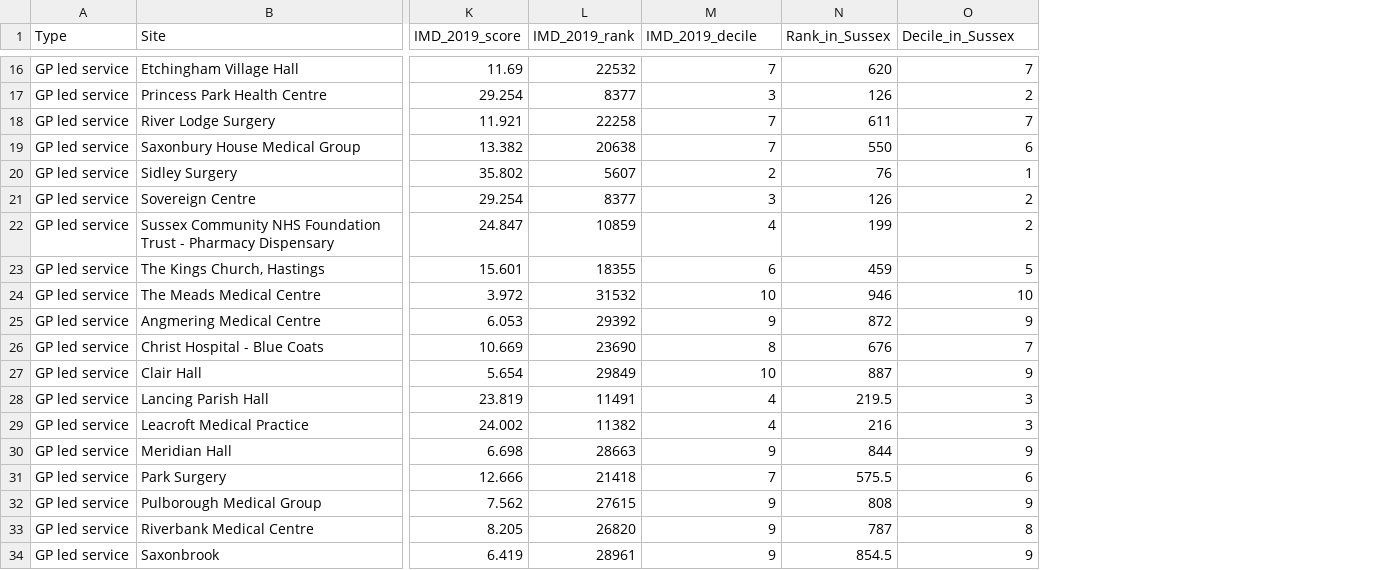
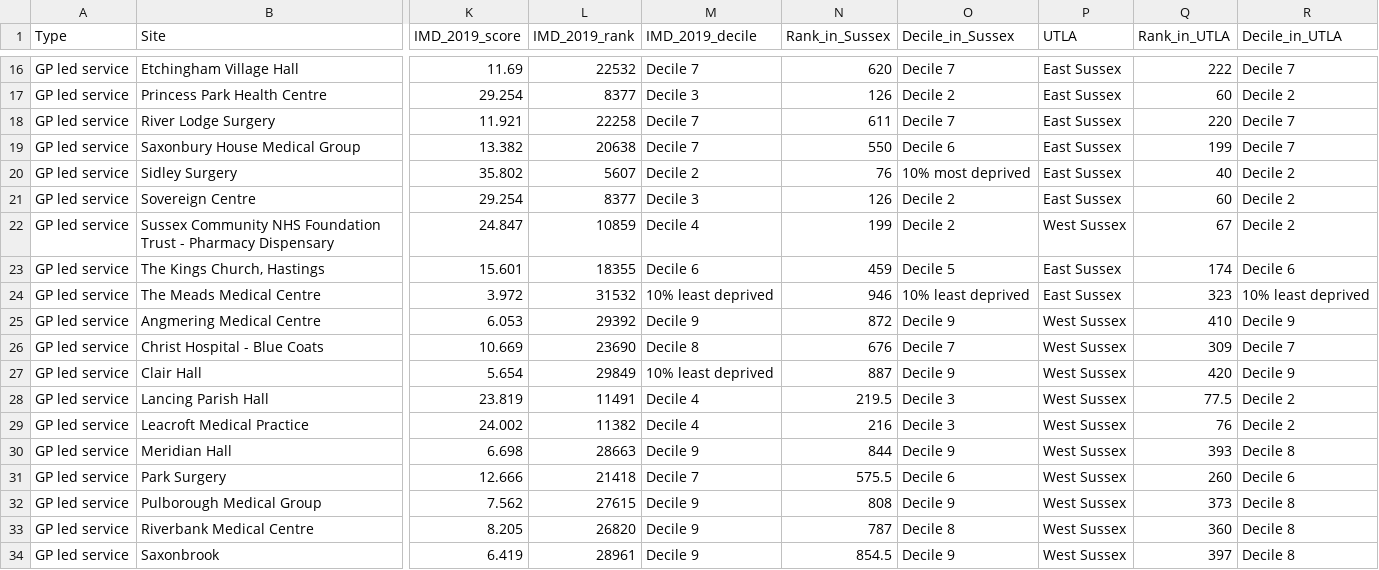
Before and after one commit to psychty/wsx_covid_datapack_public, a CSV file: Outputs/Sussex_vaccination_sites.csv, drawn as a sheet; only a part is shown, gaps mark what is left out; the diff covers the shown part only; the diff names each change by its address in the sheet, - before the commit and + after, or states it on an @@ line.

```diff
--- a/Outputs/Sussex_vaccination_sites.csv
+++ b/Outputs/Sussex_vaccination_sites.csv
+column P (UTLA), rows 16-34: East Sussex | East Sussex | East Sussex | East Sussex | East Sussex | East Sussex | West Sussex | East Sussex | East Sussex | West Sussex | West Sussex | West Sussex | West Sussex | West Sussex | West Sussex | West Sussex | West Sussex | West Sussex | West Sussex
+column Q (Rank_in_UTLA), rows 16-34: 222 | 60 | 220 | 199 | 40 | 60 | 67 | 174 | 323 | 410 | 309 | 420 | 77.5 | 76 | 393 | 260 | 373 | 360 | 397
+column R (Decile_in_UTLA), rows 16-34: Decile 7 | Decile 2 | Decile 7 | Decile 7 | Decile 2 | Decile 2 | Decile 2 | Decile 6 | 10% least deprived | Decile 9 | Decile 7 | Decile 9 | Decile 2 | Decile 2 | Decile 8 | Decile 6 | Decile 8 | Decile 8 | Decile 8
-M16 (IMD_2019_decile): 7
+M16 (IMD_2019_decile): Decile 7
-O16 (Decile_in_Sussex): 7
+O16 (Decile_in_Sussex): Decile 7
-M17 (IMD_2019_decile): 3
+M17 (IMD_2019_decile): Decile 3
-O17 (Decile_in_Sussex): 2
+O17 (Decile_in_Sussex): Decile 2
-M18:M19 (IMD_2019_decile): 7
+M18:M19 (IMD_2019_decile): Decile 7
-O18 (Decile_in_Sussex): 7
+O18 (Decile_in_Sussex): Decile 7
-O19 (Decile_in_Sussex): 6
+O19 (Decile_in_Sussex): Decile 6
-M20 (IMD_2019_decile): 2
+M20 (IMD_2019_decile): Decile 2
-O20 (Decile_in_Sussex): 1
+O20 (Decile_in_Sussex): 10% most deprived
-M21 (IMD_2019_decile): 3
+M21 (IMD_2019_decile): Decile 3
-O21:O22 (Decile_in_Sussex): 2
+O21:O22 (Decile_in_Sussex): Decile 2
-M22 (IMD_2019_decile): 4
+M22 (IMD_2019_decile): Decile 4
-M23 (IMD_2019_decile): 6
+M23 (IMD_2019_decile): Decile 6
-O23 (Decile_in_Sussex): 5
+O23 (Decile_in_Sussex): Decile 5
-M24 (IMD_2019_decile): 10
+M24 (IMD_2019_decile): 10% least deprived
-O24 (Decile_in_Sussex): 10
+O24 (Decile_in_Sussex): 10% least deprived
-M25 (IMD_2019_decile): 9
+M25 (IMD_2019_decile): Decile 9
-O25 (Decile_in_Sussex): 9
+O25 (Decile_in_Sussex): Decile 9
-M26 (IMD_2019_decile): 8
+M26 (IMD_2019_decile): Decile 8
-O26 (Decile_in_Sussex): 7
+O26 (Decile_in_Sussex): Decile 7
-M27 (IMD_2019_decile): 10
+M27 (IMD_2019_decile): 10% least deprived
-O27 (Decile_in_Sussex): 9
+O27 (Decile_in_Sussex): Decile 9
-M28:M29 (IMD_2019_decile): 4
+M28:M29 (IMD_2019_decile): Decile 4
-O28:O29 (Decile_in_Sussex): 3
+O28:O29 (Decile_in_Sussex): Decile 3
-M30 (IMD_2019_decile): 9
+M30 (IMD_2019_decile): Decile 9
-O30 (Decile_in_Sussex): 9
+O30 (Decile_in_Sussex): Decile 9
-M31 (IMD_2019_decile): 7
+M31 (IMD_2019_decile): Decile 7
-O31 (Decile_in_Sussex): 6
+O31 (Decile_in_Sussex): Decile 6
-M32:M34 (IMD_2019_decile): 9
+M32:M34 (IMD_2019_decile): Decile 9
-O32 (Decile_in_Sussex): 9
+O32 (Decile_in_Sussex): Decile 9
-O33 (Decile_in_Sussex): 8
+O33 (Decile_in_Sussex): Decile 8
-O34 (Decile_in_Sussex): 9
+O34 (Decile_in_Sussex): Decile 9
```
Also changed, not shown: 66 edited cells elsewhere in this file, 50 other files.
